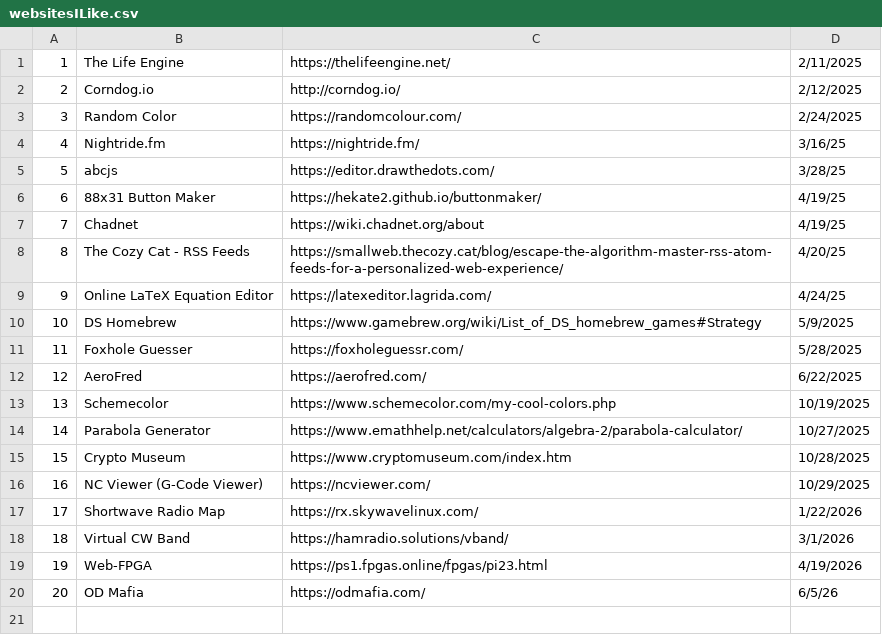
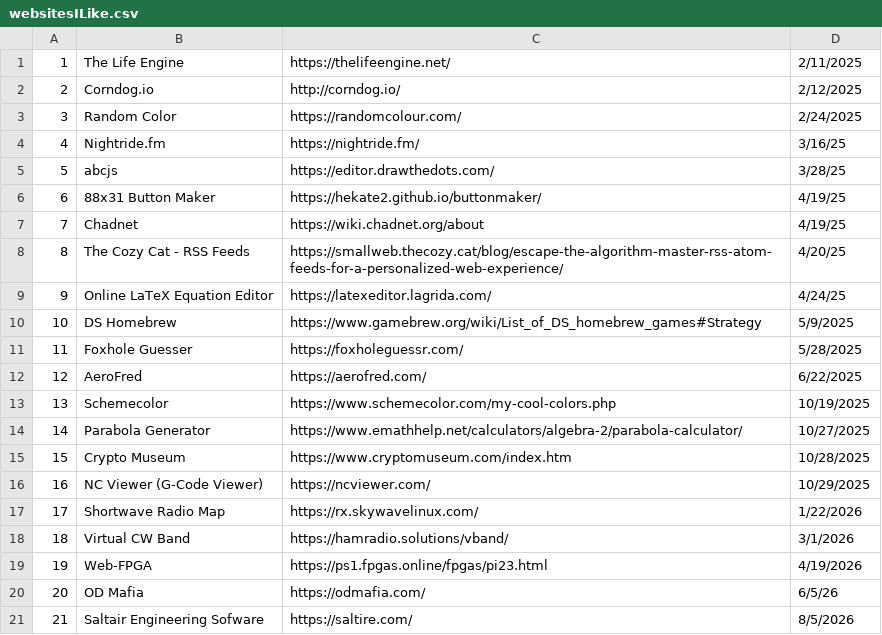
Before and after one commit to Robert-Proaps/WebsitesILike, a CSV file: websitesILike.csv, drawn as a sheet; the diff names each change by its address in the sheet, - before the commit and + after, or states it on an @@ line.

Commit message:
Add Saltair Engineering Software to websites list

```diff
--- a/websitesILike.csv
+++ b/websitesILike.csv
+row 21: 21 | Saltair Engineering Sofware | https://saltire.com/ | 8/5/2026
```
